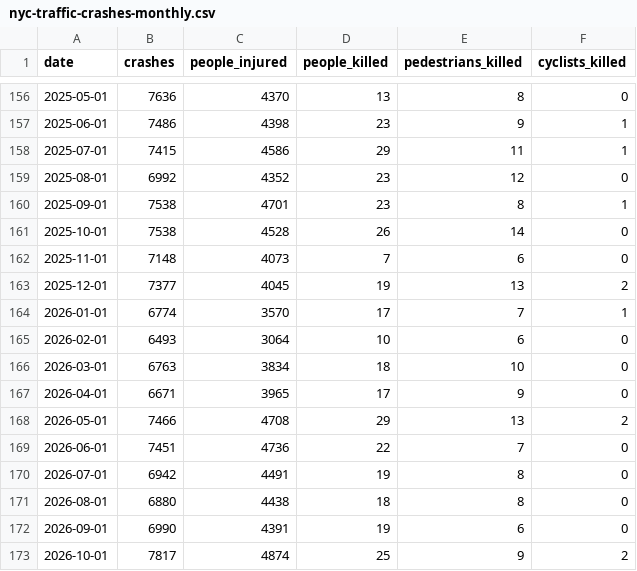
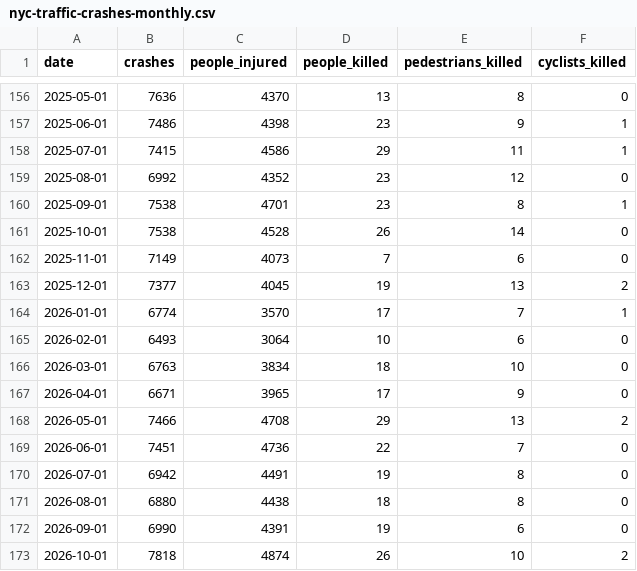
Before and after one commit to sahiljangra12/open-data-company, a CSV file: docs/data/sets/nyc-traffic-crashes-monthly.csv, drawn as a sheet; only a part is shown, gaps mark what is left out.

```diff
--- a/docs/data/sets/nyc-traffic-crashes-monthly.csv
+++ b/docs/data/sets/nyc-traffic-crashes-monthly.csv
@@ -161,3 +161,3 @@ date,crashes,people_injured,people_killed,pedestrians_killed,cyclists_killed
 2025-10-01,7538,4528,26,14,0
-2025-11-01,7148,4073,7,6,0
+2025-11-01,7149,4073,7,6,0
 2025-12-01,7377,4045,19,13,2
@@ -172,2 +172,2 @@ date,crashes,people_injured,people_killed,pedestrians_killed,cyclists_killed
 2026-09-01,6990,4391,19,6,0
-2026-10-01,7817,4874,25,9,2
+2026-10-01,7818,4874,26,10,2
```
Also changed, not shown: docs/data/sets/biodiversity-records-by-country.csv, docs/data/sets/earthquakes-past-30-days.csv, 20 other files.
